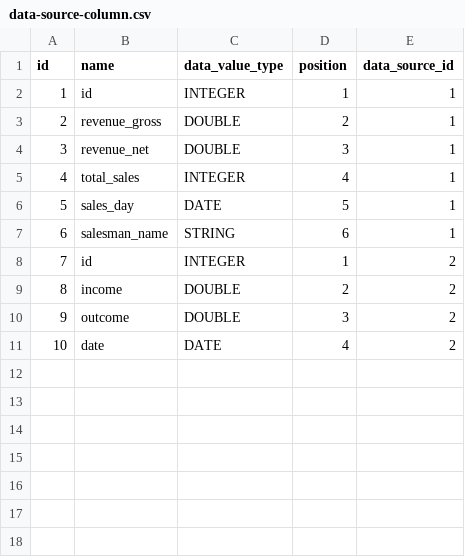
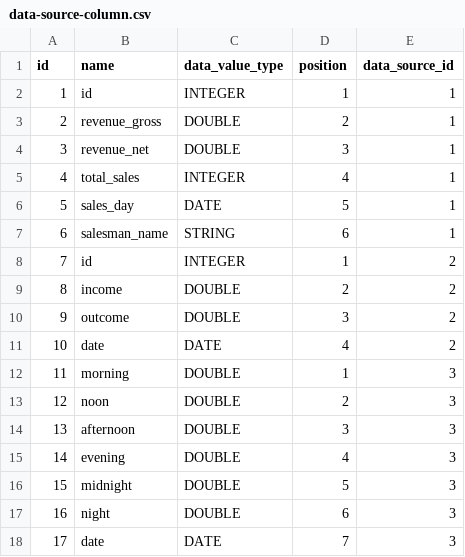
Before and after one commit to abixen/abixen-platform, a CSV file: abixen-platform-business-intelligence-service/src/main/resources/liquibase/import/data/data-source-column.csv, drawn as a sheet.

```diff
--- a/abixen-platform-business-intelligence-service/src/main/resources/liquibase/import/data/data-source-column.csv
+++ b/abixen-platform-business-intelligence-service/src/main/resources/liquibase/import/data/data-source-column.csv
@@ -11 +11,8 @@ id;name;data_value_type;position;data_source_id
 10;date;DATE;4;2
+11;morning;DOUBLE;1;3
+12;noon;DOUBLE;2;3
+13;afternoon;DOUBLE;3;3
+14;evening;DOUBLE;4;3
+15;midnight;DOUBLE;5;3
+16;night;DOUBLE;6;3
+17;date;DATE;7;3
```
Also changed, not shown: abixen-platform-business-intelligence-service/src/main/resources/liquibase/import/data/chart-configuration-data.csv, abixen-platform-business-intelligence-service/src/main/resources/liquibase/import/data/data-source.csv, 6 other files.
